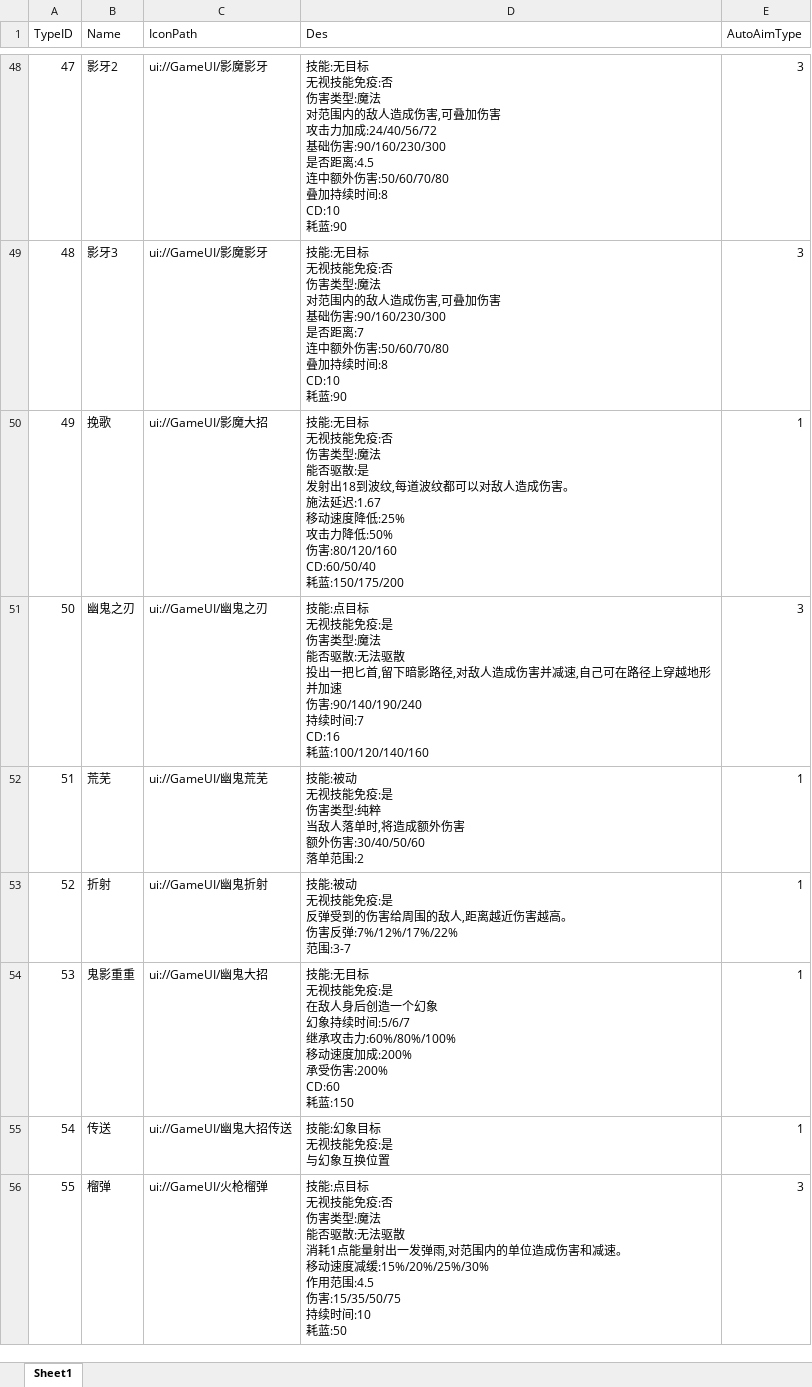
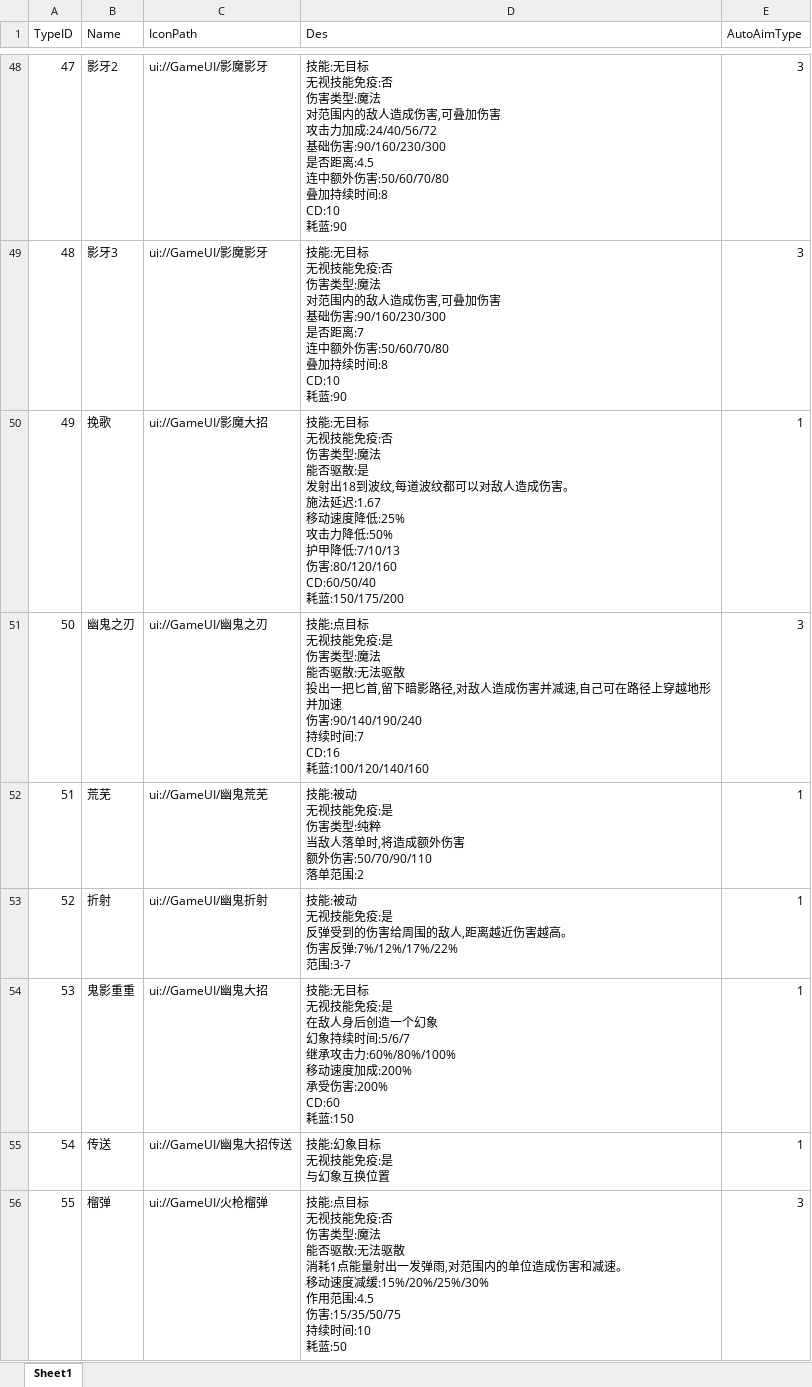
Before and after one commit to chenyang6534/dotanet_client, an Excel workbook: Excel/client_skill.xlsx, sheet Sheet1, drawn as a sheet; only a part is shown, gaps mark what is left out; values as stored, in another font and other column widths than the file's, no borders; ↵ is a line break in a cell; the diff covers the shown part only; the diff names each change by its address in the sheet, - before the commit and + after, or states it on an @@ line.

```diff
--- a/Excel/client_skill.xlsx (sheet Sheet1)
+++ b/Excel/client_skill.xlsx (sheet Sheet1)
-D50 (Des): …力降低:50% ↵ 伤害:80/120/160 ↵ CD:60/50/40…
+D50 (Des): …力降低:50% ↵ 护甲降低:7/10/13 ↵ 伤害:80/120/160 ↵ CD:60/50/40…
-D52 (Des): …额外伤害:30/40/50/60 ↵ 落单范围…
+D52 (Des): …额外伤害:50/70/90/110 ↵ 落单范围…
```
Also changed, not shown: 11 edited cells elsewhere in this sheet, Excel/buff_effect.xlsx, Excel/client_item.xlsx, 1 other file.
